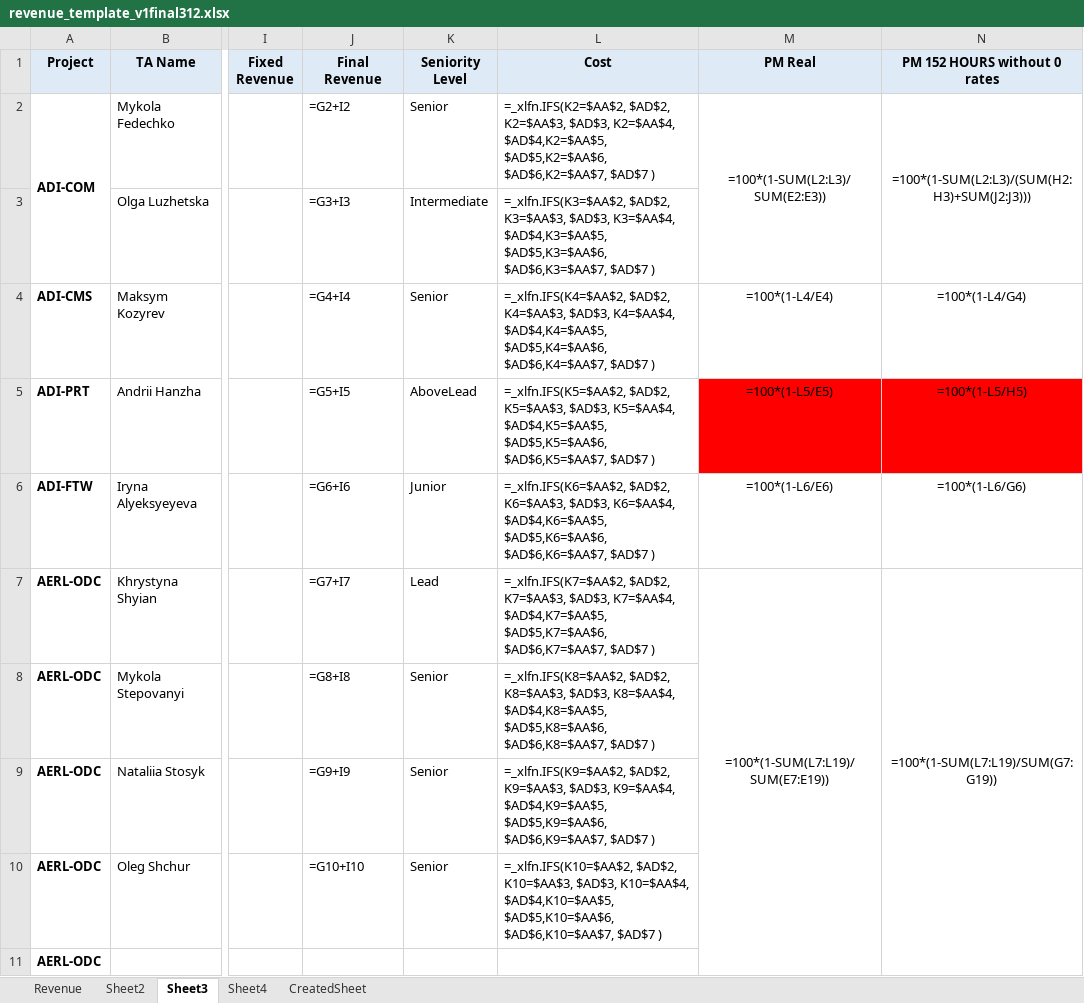
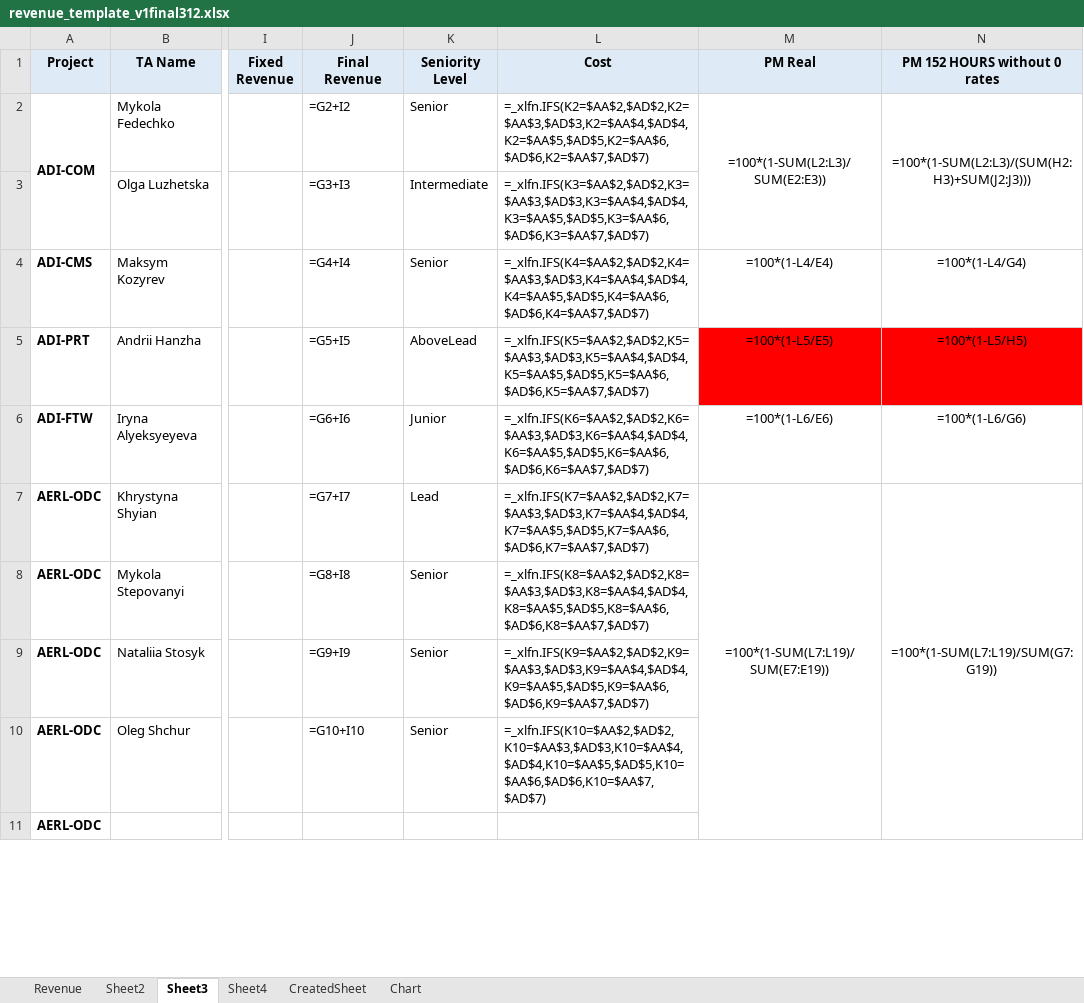
Before and after one commit to Mentorship077/FinApp, an Excel workbook: output/revenue_template_v1final312.xlsx, sheet Sheet3, drawn as a sheet; only a part is shown, gaps mark what is left out; values as stored, in another font and other column widths than the file's, no borders; formulas are shown in place of their values; conditional formats not drawn; the diff covers the shown part only; the diff names each change by its address in the sheet, - before the commit and + after, or states it on an @@ line.

```diff
--- a/output/revenue_template_v1final312.xlsx (sheet Sheet3)
+++ b/output/revenue_template_v1final312.xlsx (sheet Sheet3)
+sheet tab: Chart
-L2 (Cost): =_xlfn.IFS(K2=$AA$2, $AD$2, K2=$AA$3, $AD$3, K2=$AA$4, $AD$4,K2=$AA$5, $AD$5,K2=$AA$6, $AD$6,K2=$AA$7, $AD$7 )
+L2 (Cost): =_xlfn.IFS(K2=$AA$2,$AD$2,K2=$AA$3,$AD$3,K2=$AA$4,$AD$4,K2=$AA$5,$AD$5,K2=$AA$6,$AD$6,K2=$AA$7,$AD$7)
-L3 (Cost): =_xlfn.IFS(K3=$AA$2, $AD$2, K3=$AA$3, $AD$3, K3=$AA$4, $AD$4,K3=$AA$5, $AD$5,K3=$AA$6, $AD$6,K3=$AA$7, $AD$7 )
+L3 (Cost): =_xlfn.IFS(K3=$AA$2,$AD$2,K3=$AA$3,$AD$3,K3=$AA$4,$AD$4,K3=$AA$5,$AD$5,K3=$AA$6,$AD$6,K3=$AA$7,$AD$7)
-L4 (Cost): =_xlfn.IFS(K4=$AA$2, $AD$2, K4=$AA$3, $AD$3, K4=$AA$4, $AD$4,K4=$AA$5, $AD$5,K4=$AA$6, $AD$6,K4=$AA$7, $AD$7 )
+L4 (Cost): =_xlfn.IFS(K4=$AA$2,$AD$2,K4=$AA$3,$AD$3,K4=$AA$4,$AD$4,K4=$AA$5,$AD$5,K4=$AA$6,$AD$6,K4=$AA$7,$AD$7)
-L5 (Cost): =_xlfn.IFS(K5=$AA$2, $AD$2, K5=$AA$3, $AD$3, K5=$AA$4, $AD$4,K5=$AA$5, $AD$5,K5=$AA$6, $AD$6,K5=$AA$7, $AD$7 )
+L5 (Cost): =_xlfn.IFS(K5=$AA$2,$AD$2,K5=$AA$3,$AD$3,K5=$AA$4,$AD$4,K5=$AA$5,$AD$5,K5=$AA$6,$AD$6,K5=$AA$7,$AD$7)
-L6 (Cost): =_xlfn.IFS(K6=$AA$2, $AD$2, K6=$AA$3, $AD$3, K6=$AA$4, $AD$4,K6=$AA$5, $AD$5,K6=$AA$6, $AD$6,K6=$AA$7, $AD$7 )
+L6 (Cost): =_xlfn.IFS(K6=$AA$2,$AD$2,K6=$AA$3,$AD$3,K6=$AA$4,$AD$4,K6=$AA$5,$AD$5,K6=$AA$6,$AD$6,K6=$AA$7,$AD$7)
-L7 (Cost): =_xlfn.IFS(K7=$AA$2, $AD$2, K7=$AA$3, $AD$3, K7=$AA$4, $AD$4,K7=$AA$5, $AD$5,K7=$AA$6, $AD$6,K7=$AA$7, $AD$7 )
+L7 (Cost): =_xlfn.IFS(K7=$AA$2,$AD$2,K7=$AA$3,$AD$3,K7=$AA$4,$AD$4,K7=$AA$5,$AD$5,K7=$AA$6,$AD$6,K7=$AA$7,$AD$7)
-L8 (Cost): =_xlfn.IFS(K8=$AA$2, $AD$2, K8=$AA$3, $AD$3, K8=$AA$4, $AD$4,K8=$AA$5, $AD$5,K8=$AA$6, $AD$6,K8=$AA$7, $AD$7 )
+L8 (Cost): =_xlfn.IFS(K8=$AA$2,$AD$2,K8=$AA$3,$AD$3,K8=$AA$4,$AD$4,K8=$AA$5,$AD$5,K8=$AA$6,$AD$6,K8=$AA$7,$AD$7)
-L9 (Cost): =_xlfn.IFS(K9=$AA$2, $AD$2, K9=$AA$3, $AD$3, K9=$AA$4, $AD$4,K9=$AA$5, $AD$5,K9=$AA$6, $AD$6,K9=$AA$7, $AD$7 )
+L9 (Cost): =_xlfn.IFS(K9=$AA$2,$AD$2,K9=$AA$3,$AD$3,K9=$AA$4,$AD$4,K9=$AA$5,$AD$5,K9=$AA$6,$AD$6,K9=$AA$7,$AD$7)
-L10 (Cost): =_xlfn.IFS(K10=$AA$2, $AD$2, K10=$AA$3, $AD$3, K10=$AA$4, $AD$4,K10=$AA$5, $AD$5,K10=$AA$6, $AD$6,K10=$AA$7, $AD$7 )
+L10 (Cost): =_xlfn.IFS(K10=$AA$2,$AD$2,K10=$AA$3,$AD$3,K10=$AA$4,$AD$4,K10=$AA$5,$AD$5,K10=$AA$6,$AD$6,K10=$AA$7,$AD$7)
```
Also changed, not shown: 8 edited cells elsewhere in this sheet, formulas that keep their value, charts or pictures, 7 other files.
